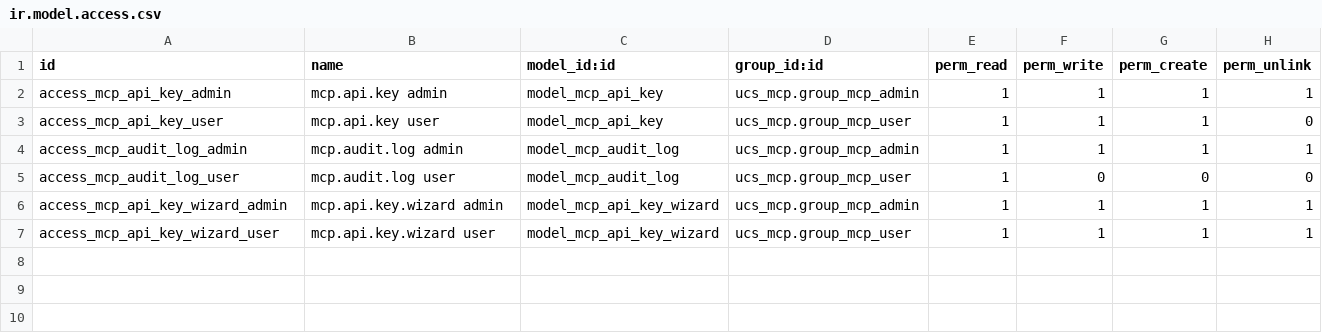
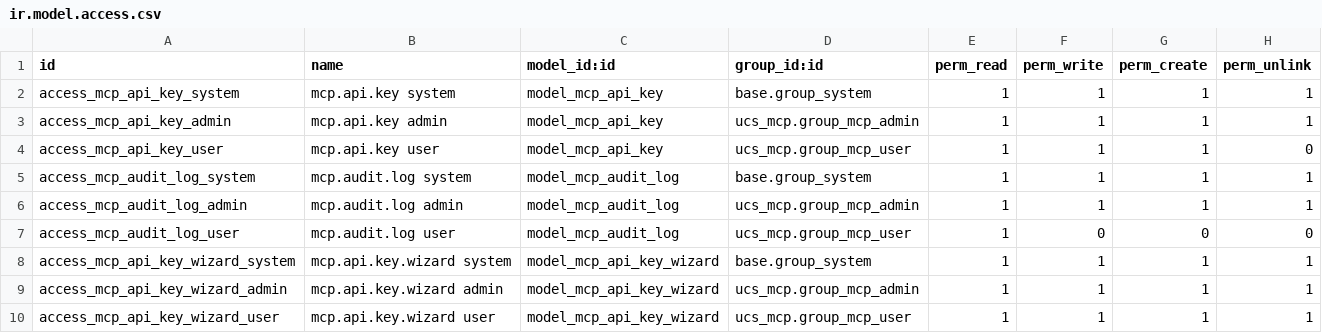
Before and after one commit to uncannycs/ucs_mcp, a CSV file: ucs_mcp/security/ir.model.access.csv, drawn as a sheet.

```diff
--- a/ucs_mcp/security/ir.model.access.csv
+++ b/ucs_mcp/security/ir.model.access.csv
@@ -1,6 +1,9 @@
 id,name,model_id:id,group_id:id,perm_read,perm_write,perm_create,perm_unlink
+access_mcp_api_key_system,mcp.api.key system,model_mcp_api_key,base.group_system,1,1,1,1
 access_mcp_api_key_admin,mcp.api.key admin,model_mcp_api_key,ucs_mcp.group_mcp_admin,1,1,1,1
 access_mcp_api_key_user,mcp.api.key user,model_mcp_api_key,ucs_mcp.group_mcp_user,1,1,1,0
+access_mcp_audit_log_system,mcp.audit.log system,model_mcp_audit_log,base.group_system,1,1,1,1
 access_mcp_audit_log_admin,mcp.audit.log admin,model_mcp_audit_log,ucs_mcp.group_mcp_admin,1,1,1,1
 access_mcp_audit_log_user,mcp.audit.log user,model_mcp_audit_log,ucs_mcp.group_mcp_user,1,0,0,0
+access_mcp_api_key_wizard_system,mcp.api.key.wizard system,model_mcp_api_key_wizard,base.group_system,1,1,1,1
 access_mcp_api_key_wizard_admin,mcp.api.key.wizard admin,model_mcp_api_key_wizard,ucs_mcp.group_mcp_admin,1,1,1,1
```
Also changed, not shown: 5 other files.
